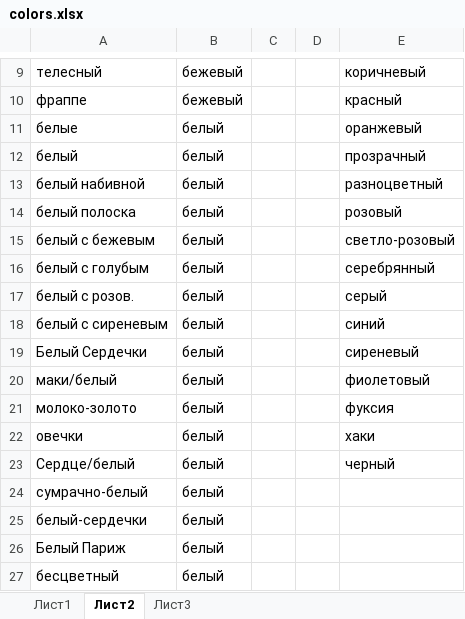
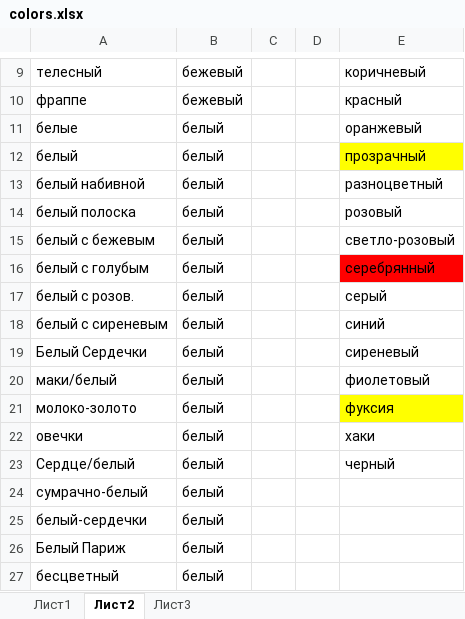
Before and after one commit to Deadida322/shelkovitsa, an Excel workbook: server/docs/colors.xlsx, sheet Лист2, drawn as a sheet; only a part is shown, gaps mark what is left out; values as stored, in another font and other column widths than the file's, no borders; the diff names each change by its address in the sheet, - before the commit and + after, or states it on an @@ line.

```diff
--- a/server/docs/colors.xlsx (sheet Лист2)
+++ b/server/docs/colors.xlsx (sheet Лист2)
-E12 fill: none
+E12 fill: #FFFF00
-E16 fill: none
+E16 fill: #FF0000
-E21 fill: none
+E21 fill: #FFFF00
```
Also changed, not shown: temp-dev/shel_data.xlsx, 4 other files.
